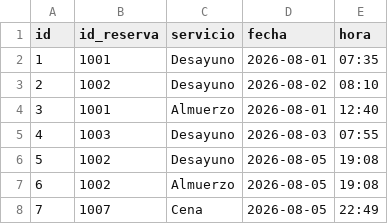
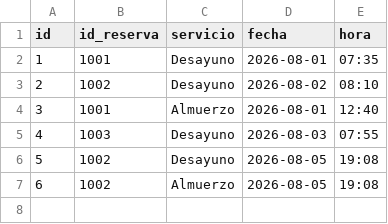
Before and after one commit to sayaxxx/hotelAndino, a CSV file: data/consumos.csv, drawn as a sheet; the diff names each change by its address in the sheet, - before the commit and + after, or states it on an @@ line.

```diff
--- a/data/consumos.csv
+++ b/data/consumos.csv
-row 8: 7 | 1007 | Cena | 2026-08-05 | 22:49
```
Also changed, not shown: data/productos.csv, data/reservas.csv, 19 other files.
